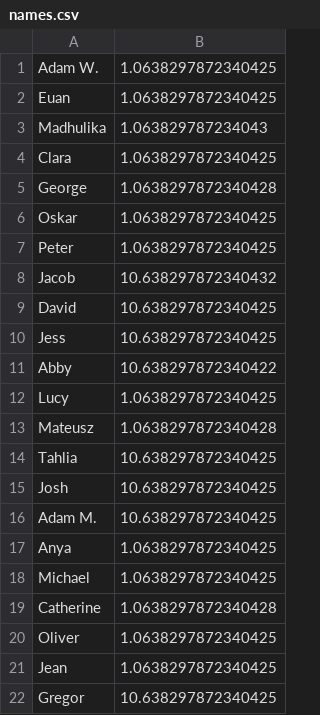
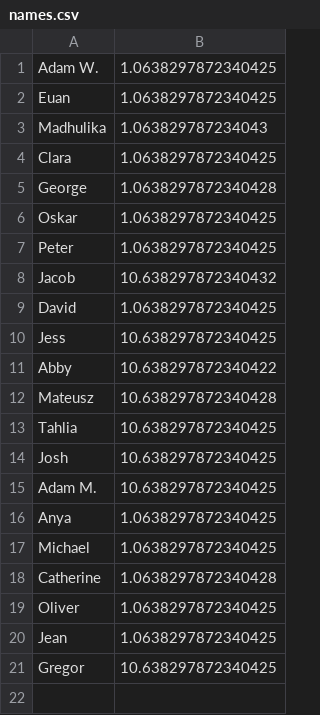
Before and after one commit to EMPattinson/CompCake, a CSV file: names.csv, drawn as a sheet.

Commit message:
Update names.csv

```diff
--- a/names.csv
+++ b/names.csv
@@ -8,7 +8,6 @@ Peter,1.0638297872340425
 Jacob,10.638297872340432
-David,10.638297872340425
+David,1.0638297872340425
 Jess,10.638297872340425
 Abby,10.638297872340422
-Lucy,1.0638297872340425
-Mateusz,1.0638297872340428
+Mateusz,10.638297872340428
 Tahlia,10.638297872340425
```
